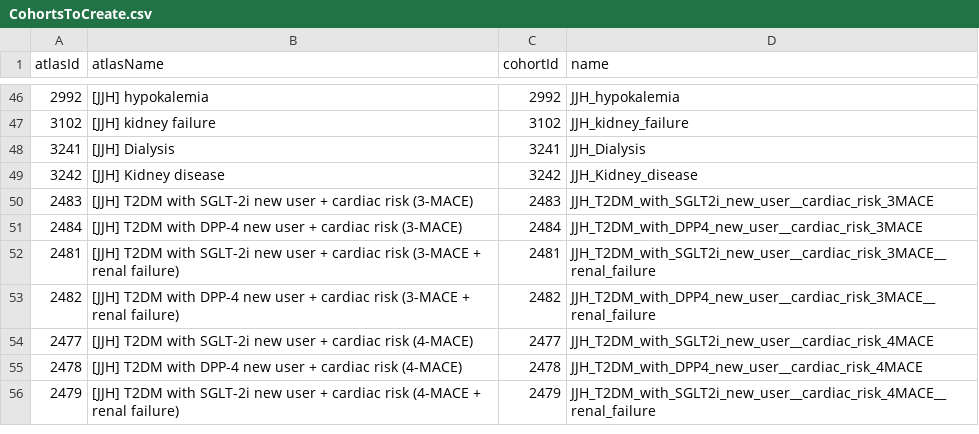
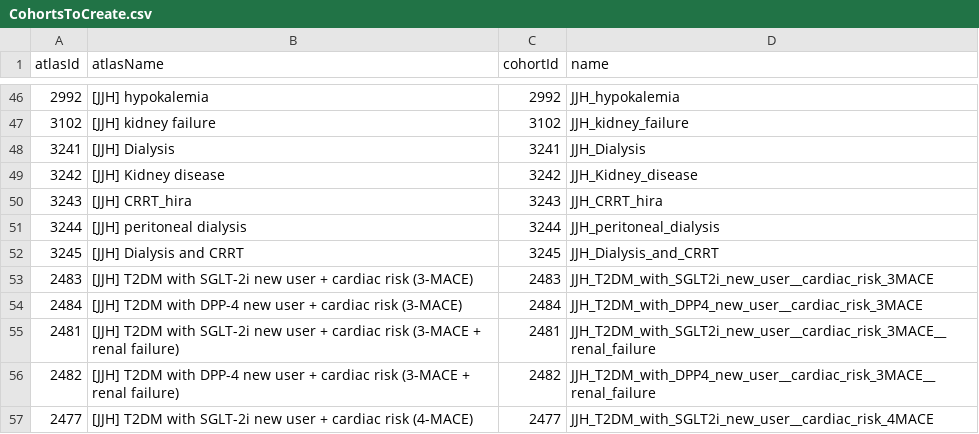
Before and after one commit to ABMI/AntidiabeticHIRA, a CSV file: inst/settings/CohortsToCreate.csv, drawn as a sheet; only a part is shown, gaps mark what is left out; the shorter side is filled out with more unchanged rows.

Commit message:
add outcome cohorts

```diff
--- a/inst/settings/CohortsToCreate.csv
+++ b/inst/settings/CohortsToCreate.csv
@@ -49,2 +49,5 @@ atlasId,atlasName,cohortId,name
 3242,[JJH] Kidney disease,3242,JJH_Kidney_disease
+3243,[JJH] CRRT_hira,3243,JJH_CRRT_hira
+3244,[JJH] peritoneal dialysis,3244,JJH_peritoneal_dialysis
+3245,[JJH] Dialysis and CRRT,3245,JJH_Dialysis_and_CRRT
 2483,[JJH] T2DM with SGLT-2i new user + cardiac risk (3-MACE),2483,JJH_T2DM_with_SGLT2i_new_user__cardiac_risk_3MACE
```
Also changed, not shown: inst/settings/TcosOfInterest.csv, 7 other files.
